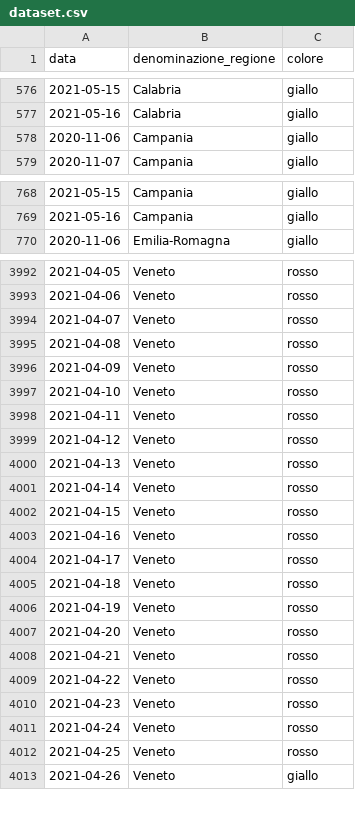
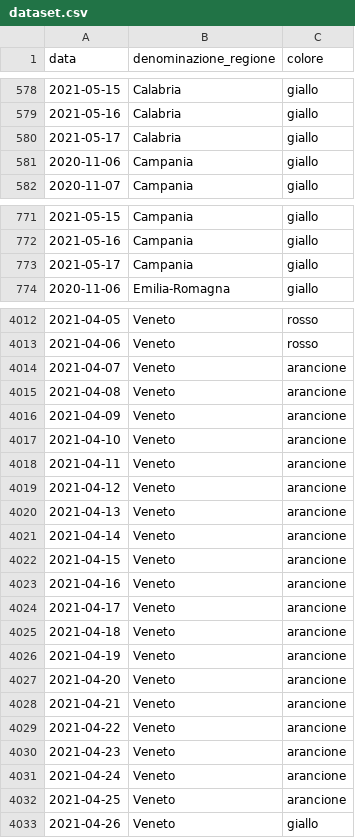
Before and after one commit to imcatta/restrizioni_regionali_covid, a CSV file: dataset.csv, drawn as a sheet; only a part is shown, gaps mark what is left out; the diff covers the shown part only.

```diff
--- a/dataset.csv
+++ b/dataset.csv
@@ -577,2 +579,3 @@ data,denominazione_regione,colore
 2021-05-16,Calabria,giallo
+2021-05-17,Calabria,giallo
 2020-11-06,Campania,giallo
@@ -769,2 +772,3 @@ data,denominazione_regione,colore
 2021-05-16,Campania,giallo
+2021-05-17,Campania,giallo
 2020-11-06,Emilia-Romagna,giallo
@@ -3993,21 +4013,21 @@ data,denominazione_regione,colore
 2021-04-06,Veneto,rosso
-2021-04-07,Veneto,rosso
-2021-04-08,Veneto,rosso
-2021-04-09,Veneto,rosso
-2021-04-10,Veneto,rosso
-2021-04-11,Veneto,rosso
-2021-04-12,Veneto,rosso
-2021-04-13,Veneto,rosso
-2021-04-14,Veneto,rosso
-2021-04-15,Veneto,rosso
-2021-04-16,Veneto,rosso
-2021-04-17,Veneto,rosso
-2021-04-18,Veneto,rosso
-2021-04-19,Veneto,rosso
-2021-04-20,Veneto,rosso
-2021-04-21,Veneto,rosso
-2021-04-22,Veneto,rosso
-2021-04-23,Veneto,rosso
-2021-04-24,Veneto,rosso
-2021-04-25,Veneto,rosso
+2021-04-07,Veneto,arancione
+2021-04-08,Veneto,arancione
+2021-04-09,Veneto,arancione
+2021-04-10,Veneto,arancione
+2021-04-11,Veneto,arancione
+2021-04-12,Veneto,arancione
+2021-04-13,Veneto,arancione
+2021-04-14,Veneto,arancione
+2021-04-15,Veneto,arancione
+2021-04-16,Veneto,arancione
+2021-04-17,Veneto,arancione
+2021-04-18,Veneto,arancione
+2021-04-19,Veneto,arancione
+2021-04-20,Veneto,arancione
+2021-04-21,Veneto,arancione
+2021-04-22,Veneto,arancione
+2021-04-23,Veneto,arancione
+2021-04-24,Veneto,arancione
+2021-04-25,Veneto,arancione
 2021-04-26,Veneto,giallo
```
Also changed, not shown: 19 added rows and 19 edited cells elsewhere in this file.
